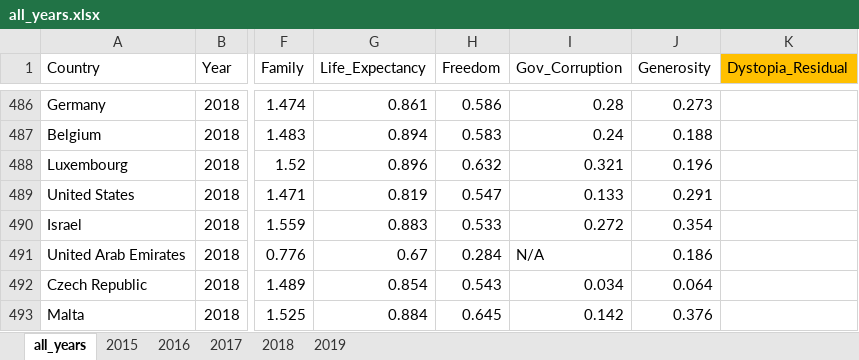
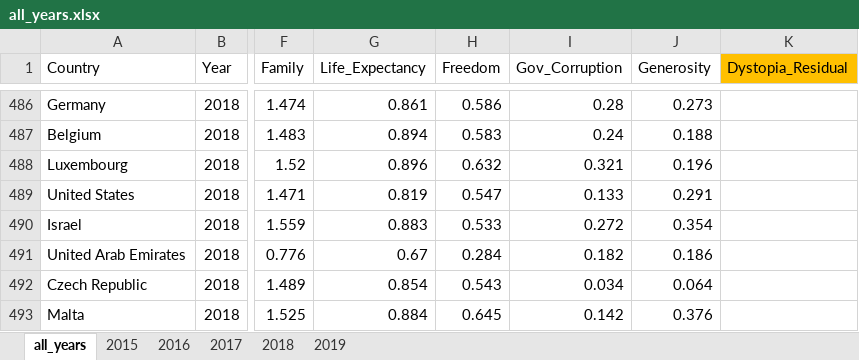
Before and after one commit to Lingfeng555/Mental_Health_Analysis, an Excel workbook: RawDatasets/Hapiness/all_years.xlsx, sheet all_years, drawn as a sheet; only a part is shown, gaps mark what is left out; values as stored, in another font and other column widths than the file's, no borders; charts and pictures and table styles not drawn; the diff names each change by its address in the sheet, - before the commit and + after, or states it on an @@ line.

Commit message:
Happiness dataset cleaned

```diff
--- a/RawDatasets/Hapiness/all_years.xlsx (sheet all_years)
+++ b/RawDatasets/Hapiness/all_years.xlsx (sheet all_years)
-I491 (Gov_Corruption): N/A
+I491 (Gov_Corruption): 0.182
```
Also changed, not shown: charts or pictures, 1 other file.
